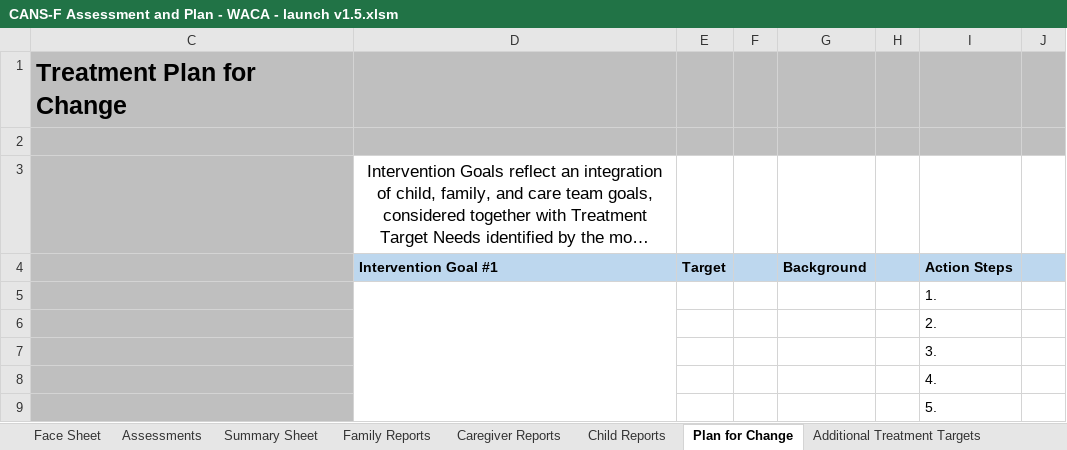
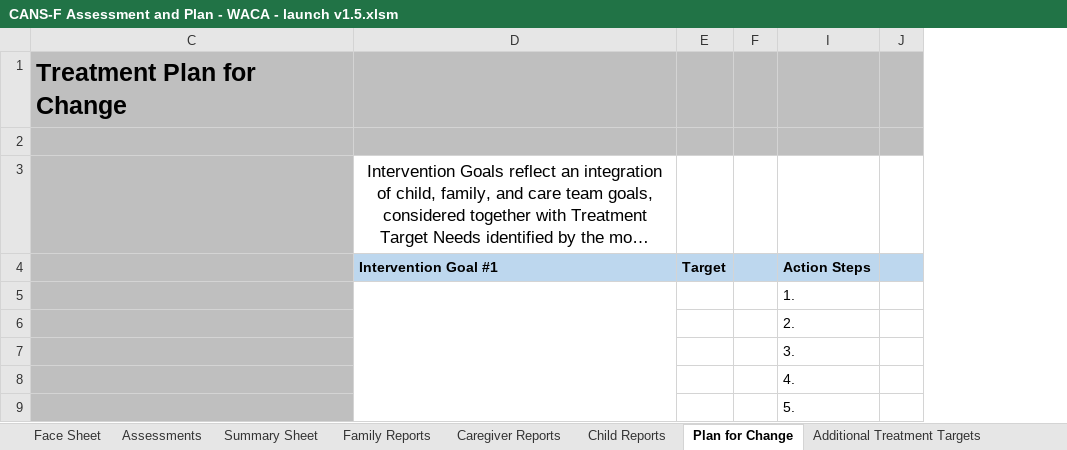
Before and after one commit to chapinhall/tcom-chic, an Excel workbook: LITE-r/WACA_Interface_Tutorial/CANS-F Assessment and Plan - WACA - launch v1.5.xlsm, sheet Plan for Change, drawn as a sheet; only a part is shown; long unchanged cells end in …; values as stored, in another font and other column widths than the file's, no borders; charts and pictures and conditional formats not drawn; the diff names each change by its address in the sheet, - before the commit and + after, or states it on an @@ line.

```diff
--- a/LITE-r/WACA_Interface_Tutorial/CANS-F Assessment and Plan - WACA - launch v1.5.xlsm (sheet Plan for Change)
+++ b/LITE-r/WACA_Interface_Tutorial/CANS-F Assessment and Plan - WACA - launch v1.5.xlsm (sheet Plan for Change)
@@ column G hidden, row 4: Background @@
@@ column H hidden, empty @@
```
Also changed, not shown: charts or pictures.
